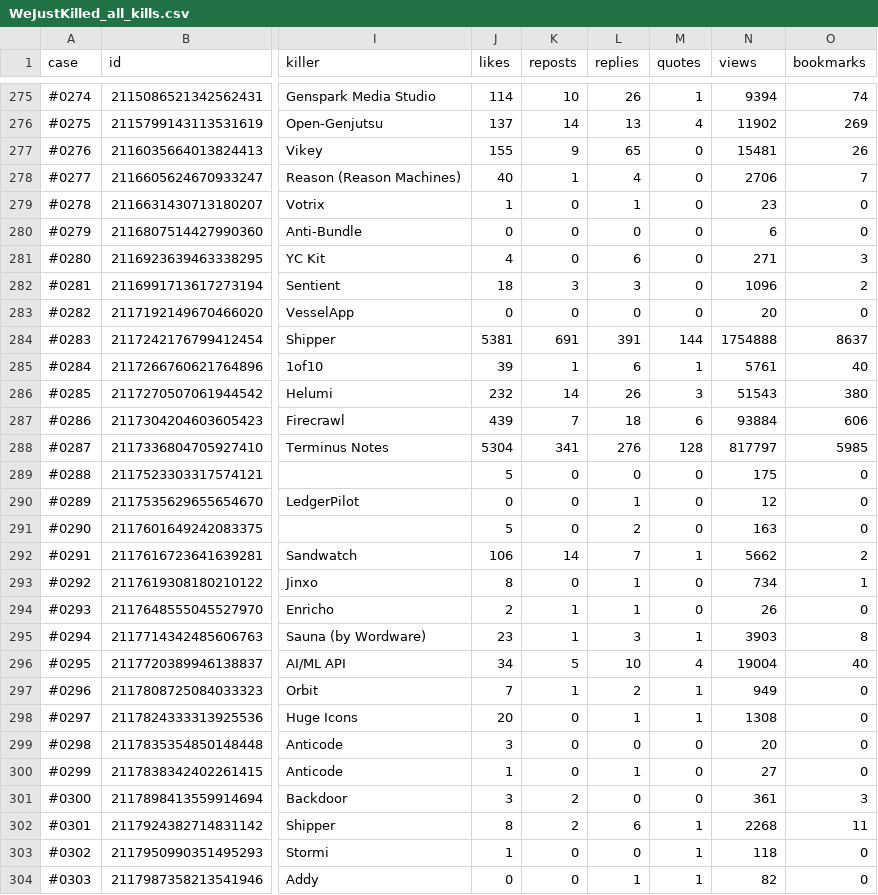
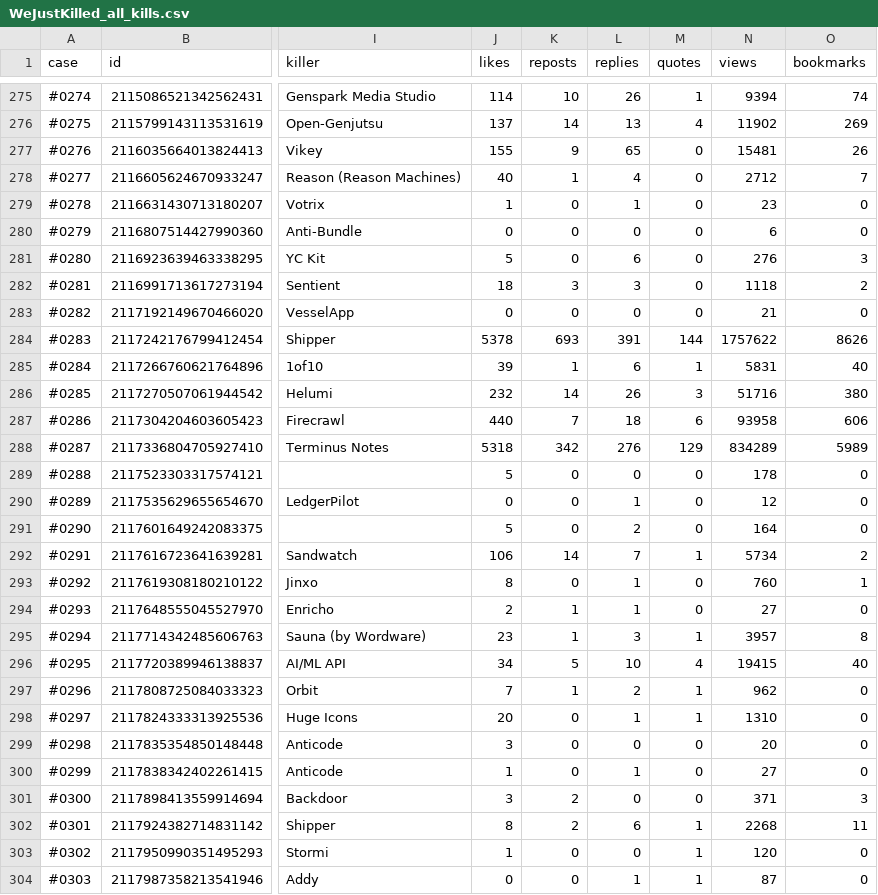
Before and after one commit to tonykipkemboi/wejustkilled, a CSV file: docs/WeJustKilled_all_kills.csv, drawn as a sheet; only a part is shown, gaps mark what is left out; the diff covers the shown part only; the diff names each change by its address in the sheet, - before the commit and + after, or states it on an @@ line.

Commit message:
Add 3 new cases (2026-11-07)

```diff
--- a/docs/WeJustKilled_all_kills.csv
+++ b/docs/WeJustKilled_all_kills.csv
-N278 (views): 2706
+N278 (views): 2712
-J281 (likes): 4
+J281 (likes): 5
-N281 (views): 271
+N281 (views): 276
-N282 (views): 1096
+N282 (views): 1118
-N283 (views): 20
+N283 (views): 21
-J284 (likes): 5381
+J284 (likes): 5378
-K284 (reposts): 691
+K284 (reposts): 693
-N284 (views): 1754888
+N284 (views): 1757622
-O284 (bookmarks): 8637
+O284 (bookmarks): 8626
-N285 (views): 5761
+N285 (views): 5831
-N286 (views): 51543
+N286 (views): 51716
-J287 (likes): 439
+J287 (likes): 440
-N287 (views): 93884
+N287 (views): 93958
-J288 (likes): 5304
+J288 (likes): 5318
-K288 (reposts): 341
+K288 (reposts): 342
-M288 (quotes): 128
+M288 (quotes): 129
-N288 (views): 817797
+N288 (views): 834289
-O288 (bookmarks): 5985
+O288 (bookmarks): 5989
-N289 (views): 175
+N289 (views): 178
-N291 (views): 163
+N291 (views): 164
-N292 (views): 5662
+N292 (views): 5734
-N293 (views): 734
+N293 (views): 760
-N294 (views): 26
+N294 (views): 27
-N295 (views): 3903
+N295 (views): 3957
-N296 (views): 19004
+N296 (views): 19415
-N297 (views): 949
+N297 (views): 962
-N298 (views): 1308
+N298 (views): 1310
-N301 (views): 361
+N301 (views): 371
-N303 (views): 118
+N303 (views): 120
-N304 (views): 82
+N304 (views): 87
```
Also changed, not shown: 3 added rows and 42 edited cells elsewhere in this file, 5 other files.
